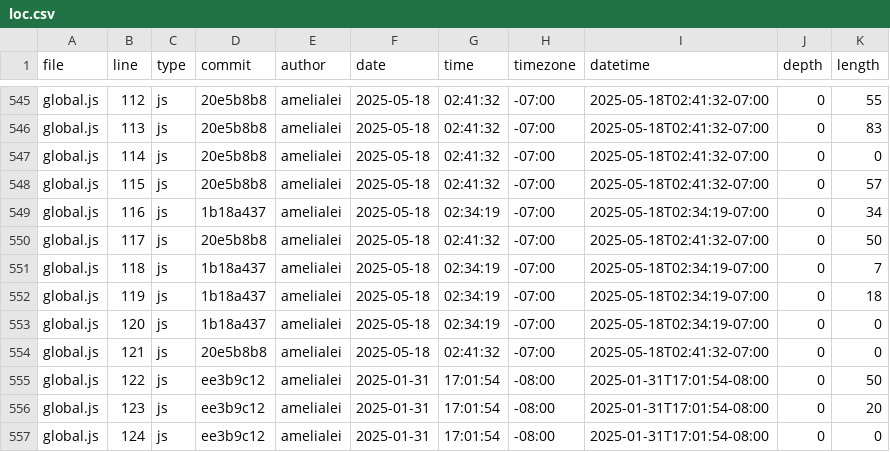
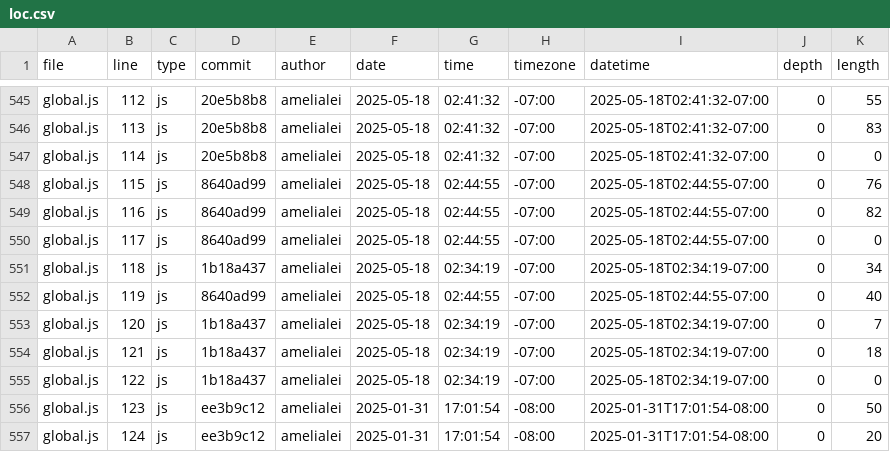
Before and after one commit to amelialei/portfolio, a CSV file: meta/loc.csv, drawn as a sheet; only a part is shown, gaps mark what is left out; the diff covers the shown part only.

```diff
--- a/meta/loc.csv
+++ b/meta/loc.csv
@@ -547,11 +547,11 @@ global.js,113,js,20e5b8b8,amelialei,2025-05-18,02:41:32,-07:00,2025-05-18T02:41:
 global.js,114,js,20e5b8b8,amelialei,2025-05-18,02:41:32,-07:00,2025-05-18T02:41:32-07:00,0,0
-global.js,115,js,20e5b8b8,amelialei,2025-05-18,02:41:32,-07:00,2025-05-18T02:41:32-07:00,0,57
-global.js,116,js,1b18a437,amelialei,2025-05-18,02:34:19,-07:00,2025-05-18T02:34:19-07:00,0,34
-global.js,117,js,20e5b8b8,amelialei,2025-05-18,02:41:32,-07:00,2025-05-18T02:41:32-07:00,0,50
-global.js,118,js,1b18a437,amelialei,2025-05-18,02:34:19,-07:00,2025-05-18T02:34:19-07:00,0,7
-global.js,119,js,1b18a437,amelialei,2025-05-18,02:34:19,-07:00,2025-05-18T02:34:19-07:00,0,18
-global.js,120,js,1b18a437,amelialei,2025-05-18,02:34:19,-07:00,2025-05-18T02:34:19-07:00,0,0
-global.js,121,js,20e5b8b8,amelialei,2025-05-18,02:41:32,-07:00,2025-05-18T02:41:32-07:00,0,0
-global.js,122,js,ee3b9c12,amelialei,2025-01-31,17:01:54,-08:00,2025-01-31T17:01:54-08:00,0,50
-global.js,123,js,ee3b9c12,amelialei,2025-01-31,17:01:54,-08:00,2025-01-31T17:01:54-08:00,0,20
-global.js,124,js,ee3b9c12,amelialei,2025-01-31,17:01:54,-08:00,2025-01-31T17:01:54-08:00,0,0
+global.js,115,js,8640ad99,amelialei,2025-05-18,02:44:55,-07:00,2025-05-18T02:44:55-07:00,0,76
+global.js,116,js,8640ad99,amelialei,2025-05-18,02:44:55,-07:00,2025-05-18T02:44:55-07:00,0,82
+global.js,117,js,8640ad99,amelialei,2025-05-18,02:44:55,-07:00,2025-05-18T02:44:55-07:00,0,0
+global.js,118,js,1b18a437,amelialei,2025-05-18,02:34:19,-07:00,2025-05-18T02:34:19-07:00,0,34
+global.js,119,js,8640ad99,amelialei,2025-05-18,02:44:55,-07:00,2025-05-18T02:44:55-07:00,0,40
+global.js,120,js,1b18a437,amelialei,2025-05-18,02:34:19,-07:00,2025-05-18T02:34:19-07:00,0,7
+global.js,121,js,1b18a437,amelialei,2025-05-18,02:34:19,-07:00,2025-05-18T02:34:19-07:00,0,18
+global.js,122,js,1b18a437,amelialei,2025-05-18,02:34:19,-07:00,2025-05-18T02:34:19-07:00,0,0
+global.js,123,js,ee3b9c12,amelialei,2025-01-31,17:01:54,-08:00,2025-01-31T17:01:54-08:00,0,50
+global.js,124,js,ee3b9c12,amelialei,2025-01-31,17:01:54,-08:00,2025-01-31T17:01:54-08:00,0,20
```
Also changed, not shown: 1 added row and 68 edited cells elsewhere in this file.
